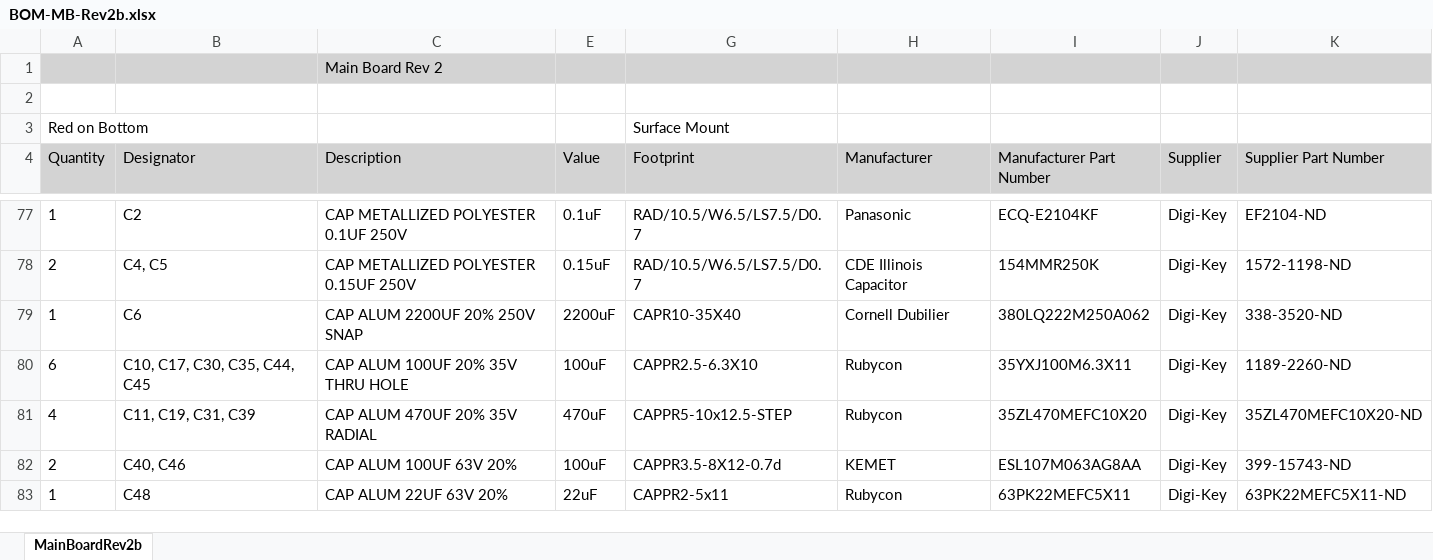
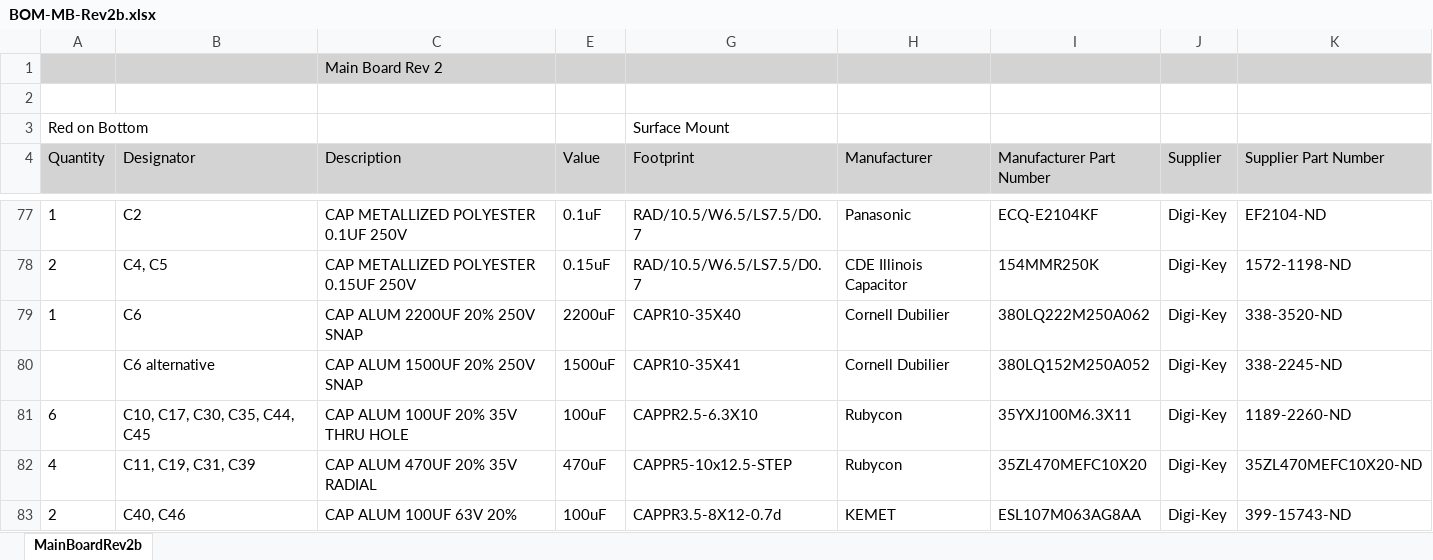
Before and after one commit to paulvee/VBA-Curve-Tracer, an Excel workbook: Main Board/BOM-MB-Rev2b.xlsx, sheet MainBoardRev2b, drawn as a sheet; only a part is shown, gaps mark what is left out; the shorter side is filled out with more unchanged rows; values as stored, in another font and other column widths than the file's, no borders; the diff names each change by its address in the sheet, - before the commit and + after, or states it on an @@ line.

Commit message:
Add files via upload

```diff
--- a/Main Board/BOM-MB-Rev2b.xlsx (sheet MainBoardRev2b)
+++ b/Main Board/BOM-MB-Rev2b.xlsx (sheet MainBoardRev2b)
+row 80:  | C6 alternative | CAP ALUM 1500UF 20% 250V SNAP | 1500uF | CAPR10-35X41 | Cornell Dubilier | 380LQ152M250A052 | Digi-Key | 338-2245-ND
```
